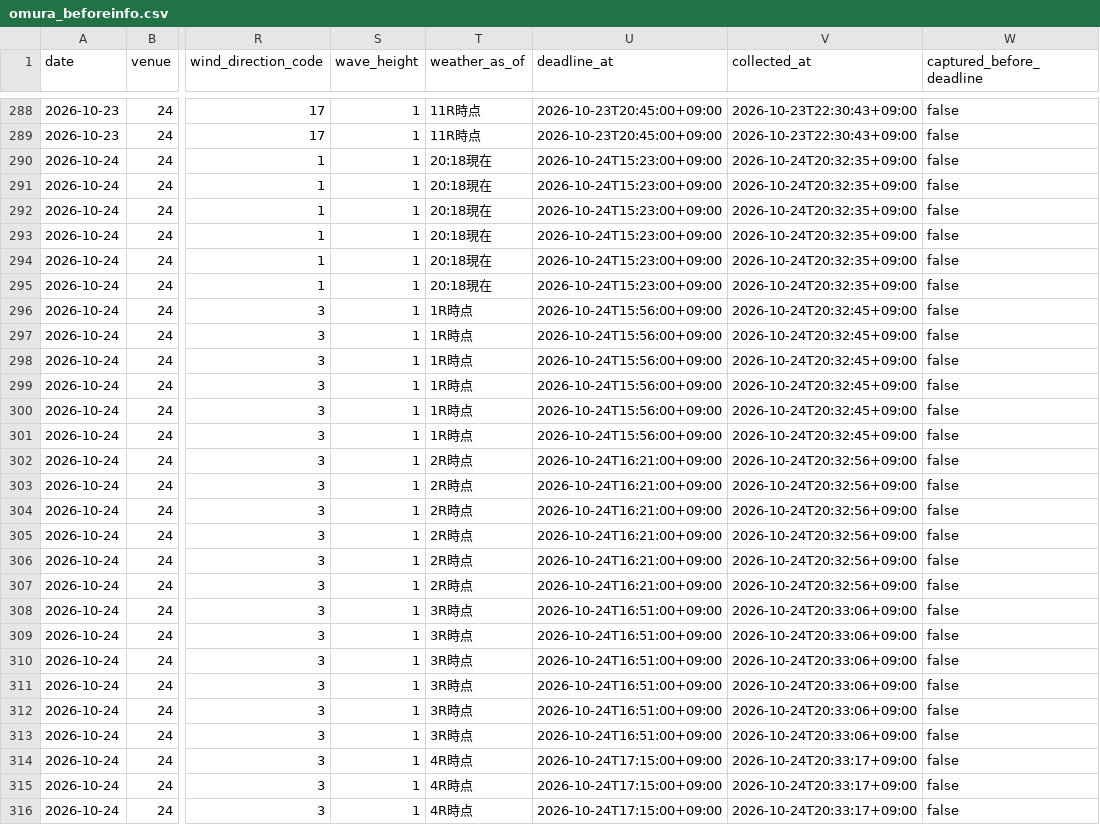
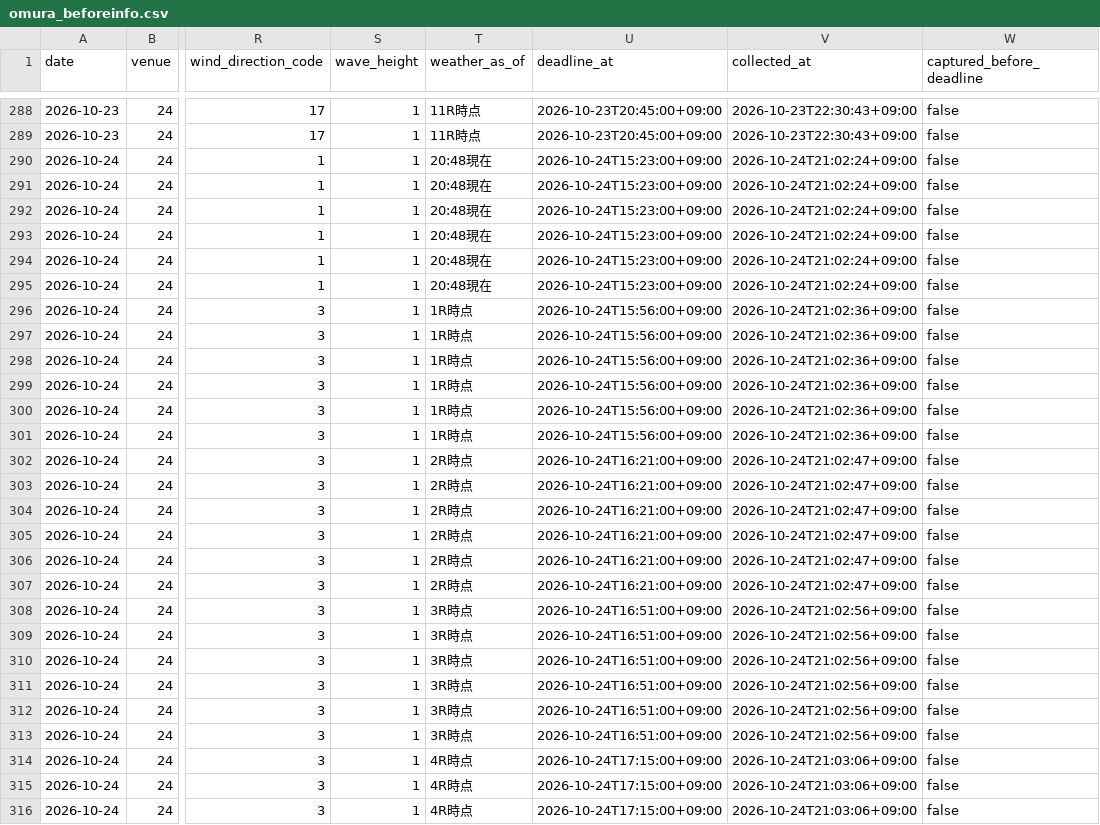
Before and after one commit to kasiwazakilove292-gif/boat-ai-app, a CSV file: data/omura_beforeinfo.csv, drawn as a sheet; only a part is shown, gaps mark what is left out; the diff covers the shown part only; the diff names each change by its address in the sheet, - before the commit and + after, or states it on an @@ line.

```diff
--- a/data/omura_beforeinfo.csv
+++ b/data/omura_beforeinfo.csv
-T290:T295 (weather_as_of): 20:18現在
+T290:T295 (weather_as_of): 20:48現在
-V290:V295 (collected_at): 2026-10-24T20:32:35+09:00
+V290:V295 (collected_at): 2026-10-24T21:02:24+09:00
-V296:V301 (collected_at): 2026-10-24T20:32:45+09:00
+V296:V301 (collected_at): 2026-10-24T21:02:36+09:00
-V302:V307 (collected_at): 2026-10-24T20:32:56+09:00
+V302:V307 (collected_at): 2026-10-24T21:02:47+09:00
-V308:V313 (collected_at): 2026-10-24T20:33:06+09:00
+V308:V313 (collected_at): 2026-10-24T21:02:56+09:00
-V314:V316 (collected_at): 2026-10-24T20:33:17+09:00
+V314:V316 (collected_at): 2026-10-24T21:03:06+09:00
```
Also changed, not shown: 51 edited cells elsewhere in this file, data/beforeinfo/2026-10-24.csv, 1 other file.
